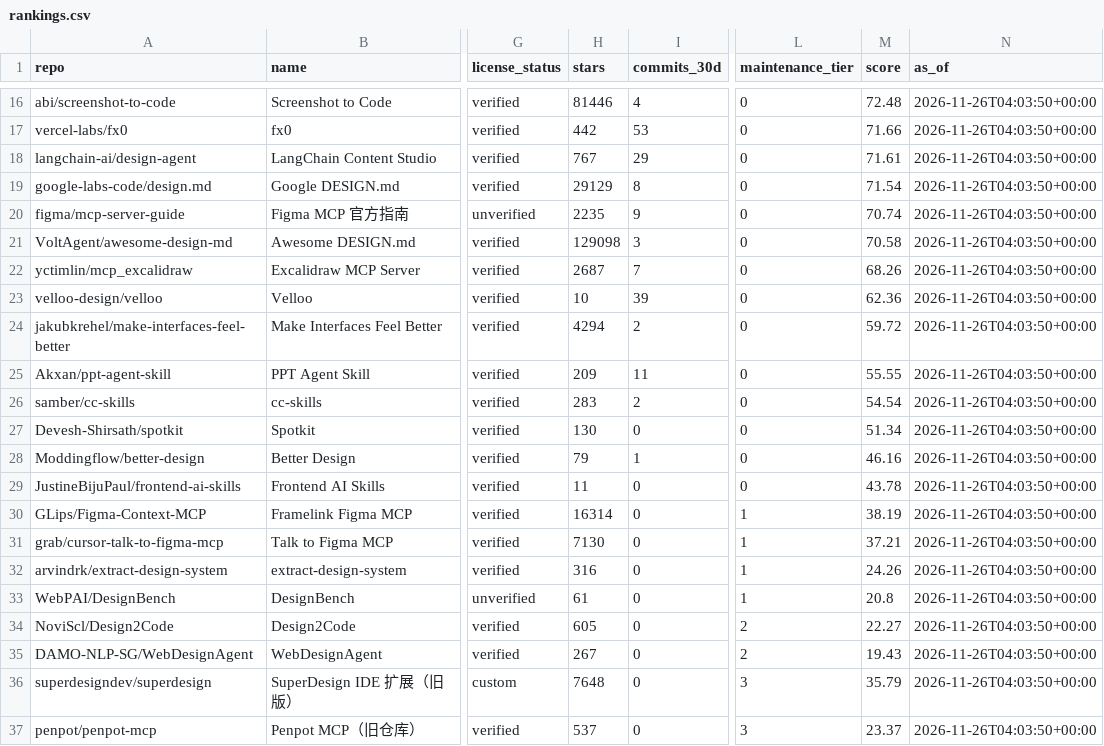
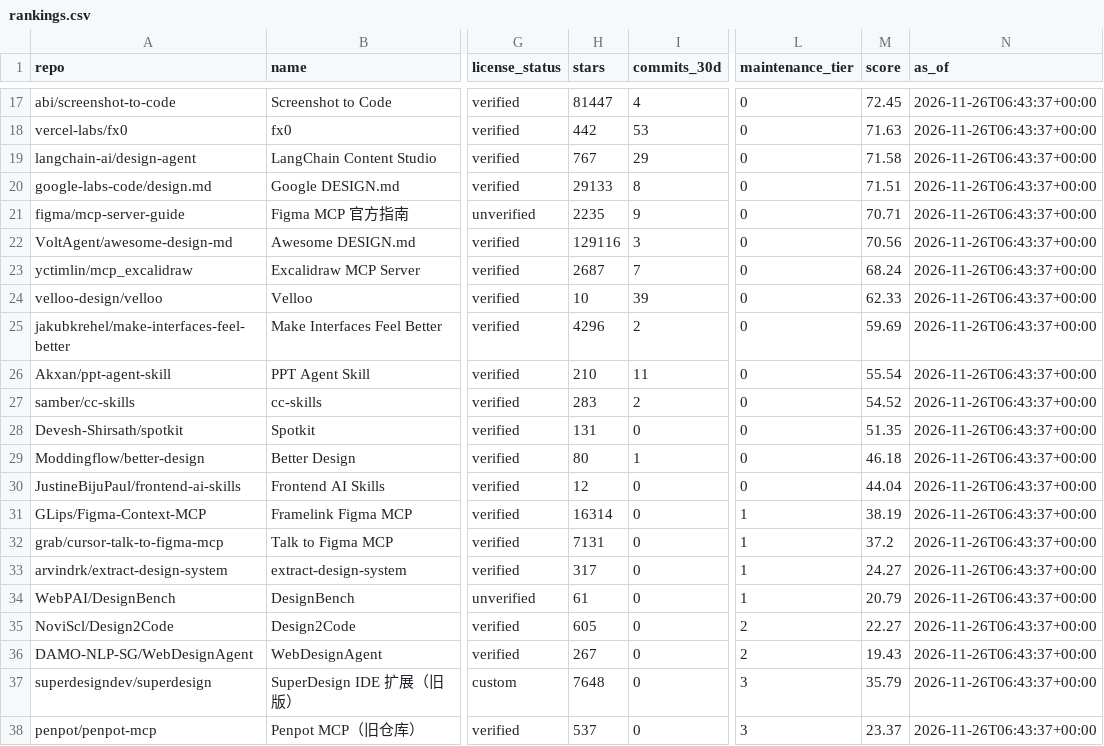
Before and after one commit to ZanePoe/awesome_ai_design, a CSV file: data/rankings.csv, drawn as a sheet; only a part is shown, gaps mark what is left out; addresses are those after the commit; the diff covers the shown part only; the diff names each change by its address in the sheet, - before the commit and + after, or states it on an @@ line.

Commit message:
feat: add StyleSeed design-system engine from the post
- bitjaru/styleseed joins 设计系统与 DESIGN.md: it locks look, palette, type scale, spacing, radius and motion into STYLESEED.md plus CSS tokens and keeps a coding agent to 74 craft rules behind a 0-100 scored gate; the +5.3 points come from its own 120 rendered cells, and THIRD_PARTY.md itemizes the Apache-2.0/ISC build components.
- Catalogue grows to 37 projects; refresh 37/37, build --check idempotent, 22 tests pass; record 2026-11-26-收录StyleSeed设计系统.md notes the two post items still pending a taxonomy decision.

```diff
--- a/data/rankings.csv
+++ b/data/rankings.csv
-H17 (stars): 81446
+H17 (stars): 81447
-M17 (score): 72.48
+M17 (score): 72.45
-N17:N38 (as_of): 2026-11-26T04:03:50+00:00
+N17:N38 (as_of): 2026-11-26T06:43:37+00:00
-M18 (score): 71.66
+M18 (score): 71.63
-M19 (score): 71.61
+M19 (score): 71.58
-H20 (stars): 29129
+H20 (stars): 29133
-M20 (score): 71.54
+M20 (score): 71.51
-M21 (score): 70.74
+M21 (score): 70.71
-H22 (stars): 129098
+H22 (stars): 129116
-M22 (score): 70.58
+M22 (score): 70.56
-M23 (score): 68.26
+M23 (score): 68.24
-M24 (score): 62.36
+M24 (score): 62.33
-H25 (stars): 4294
+H25 (stars): 4296
-M25 (score): 59.72
+M25 (score): 59.69
-H26 (stars): 209
+H26 (stars): 210
-M26 (score): 55.55
+M26 (score): 55.54
-M27 (score): 54.54
+M27 (score): 54.52
-H28 (stars): 130
+H28 (stars): 131
-M28 (score): 51.34
+M28 (score): 51.35
-H29 (stars): 79
+H29 (stars): 80
-M29 (score): 46.16
+M29 (score): 46.18
-H30 (stars): 11
+H30 (stars): 12
-M30 (score): 43.78
+M30 (score): 44.04
-H32 (stars): 7130
+H32 (stars): 7131
-M32 (score): 37.21
+M32 (score): 37.2
-H33 (stars): 316
+H33 (stars): 317
-M33 (score): 24.26
+M33 (score): 24.27
-M34 (score): 20.8
+M34 (score): 20.79
```
Also changed, not shown: 1 added row and 42 edited cells elsewhere in this file, 22 other files.
